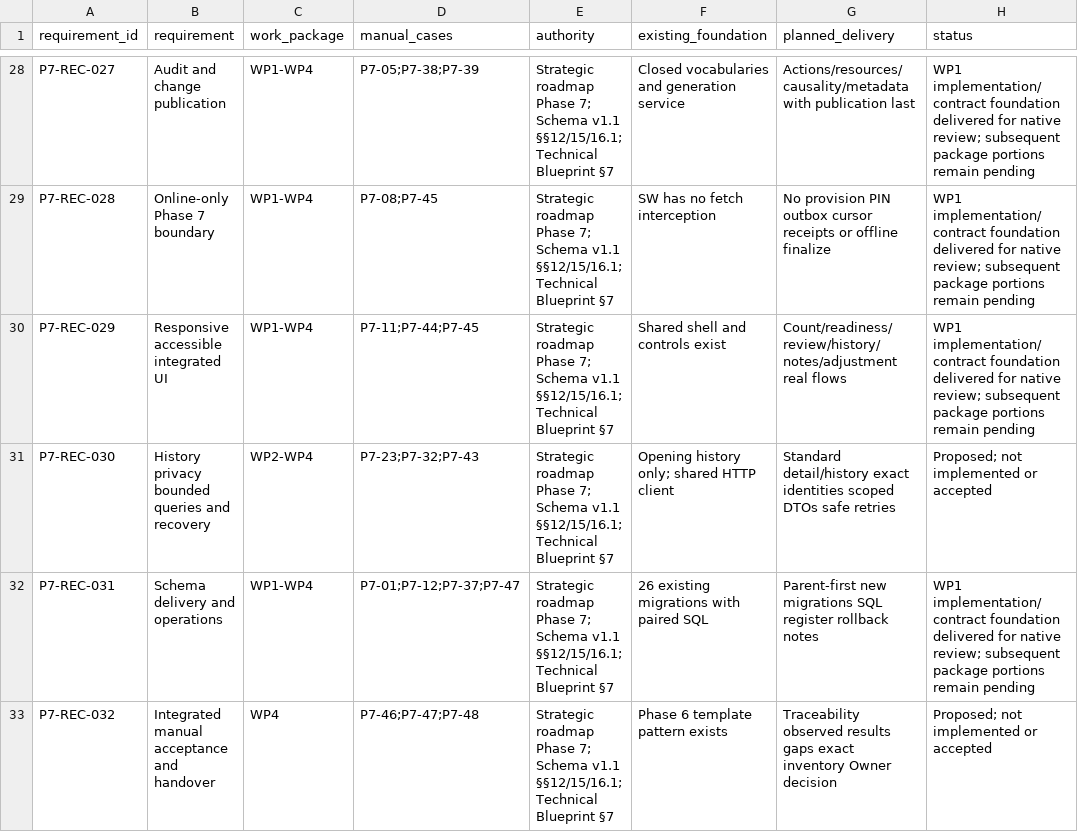
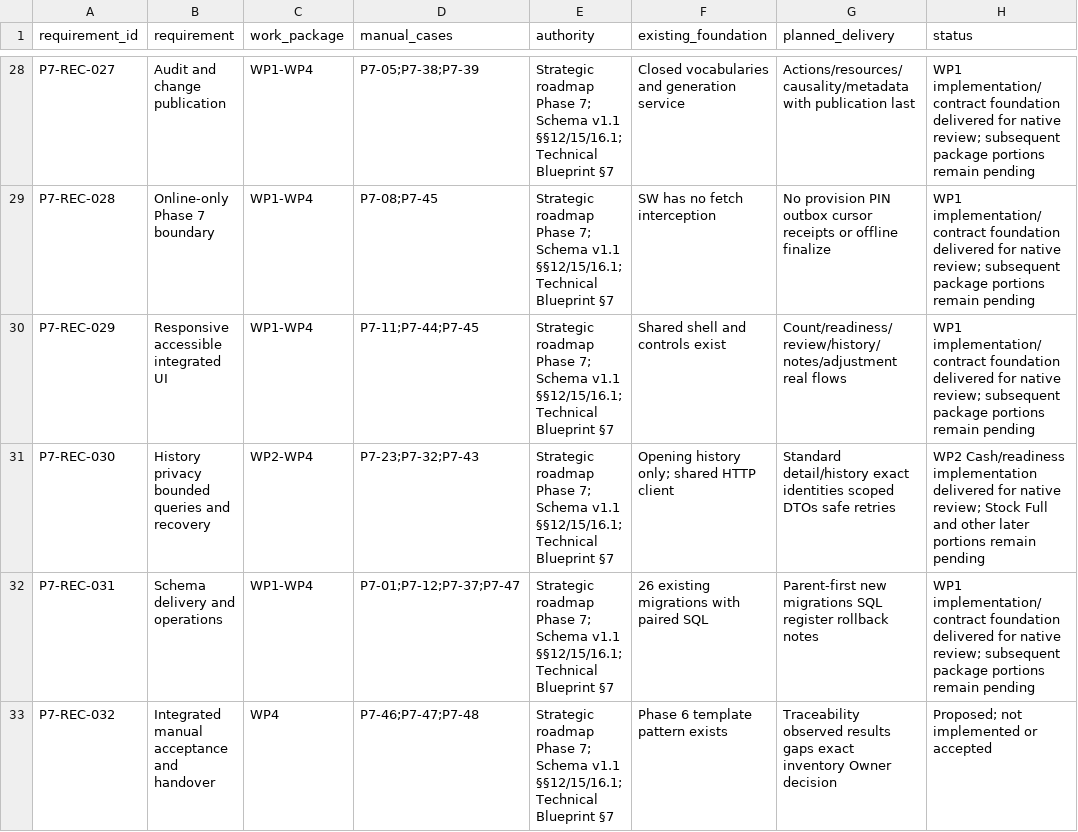
Before and after one commit to Al-siddiq/DawaTrack, a CSV file: docs/Phase-7/Phase_7_Requirements_Matrix.csv, drawn as a sheet; only a part is shown, gaps mark what is left out; the diff covers the shown part only.

Commit message:
Deliver Phase 7 WP2 standard Cash reconciliation and native verification guide

```diff
--- a/docs/Phase-7/Phase_7_Requirements_Matrix.csv
+++ b/docs/Phase-7/Phase_7_Requirements_Matrix.csv
@@ -30,3 +30,3 @@ P7-REC-028,Online-only Phase 7 boundary,WP1-WP4,P7-08;P7-45,Strategic roadmap Ph
 P7-REC-029,Responsive accessible integrated UI,WP1-WP4,P7-11;P7-44;P7-45,Strategic roadmap Phase 7; Schema v1.1 §§12/15/16.1; Technical Blueprint §7,Shared shell and controls exist,Count/readiness/review/history/notes/adjustment real flows,WP1 implementation/contract foundation delivered for native review; subsequent package portions remain pending
-P7-REC-030,History privacy bounded queries and recovery,WP2-WP4,P7-23;P7-32;P7-43,Strategic roadmap Phase 7; Schema v1.1 §§12/15/16.1; Technical Blueprint §7,Opening history only; shared HTTP client,Standard detail/history exact identities scoped DTOs safe retries,Proposed; not implemented or accepted
+P7-REC-030,History privacy bounded queries and recovery,WP2-WP4,P7-23;P7-32;P7-43,Strategic roadmap Phase 7; Schema v1.1 §§12/15/16.1; Technical Blueprint §7,Opening history only; shared HTTP client,Standard detail/history exact identities scoped DTOs safe retries,WP2 Cash/readiness implementation delivered for native review; Stock Full and other later portions remain pending
 P7-REC-031,Schema delivery and operations,WP1-WP4,P7-01;P7-12;P7-37;P7-47,Strategic roadmap Phase 7; Schema v1.1 §§12/15/16.1; Technical Blueprint §7,26 existing migrations with paired SQL,Parent-first new migrations SQL register rollback notes,WP1 implementation/contract foundation delivered for native review; subsequent package portions remain pending
```
Also changed, not shown: 23 edited cells elsewhere in this file, 57 other files.
